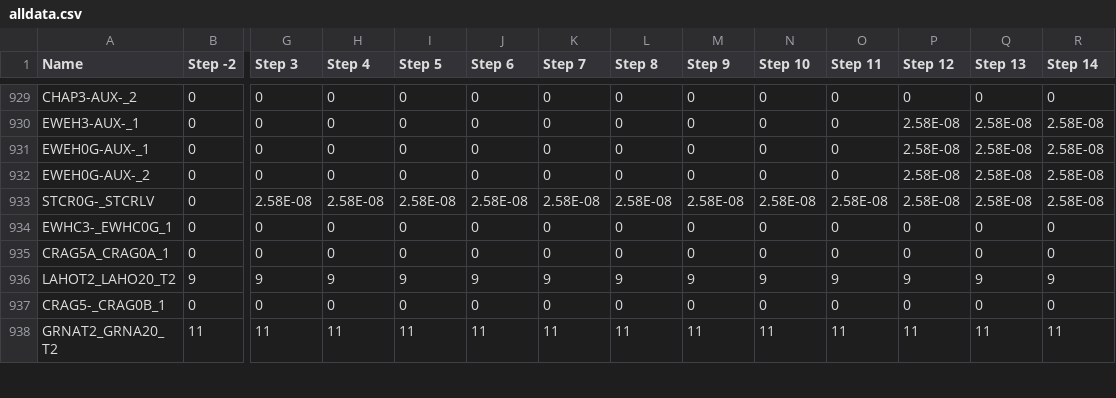
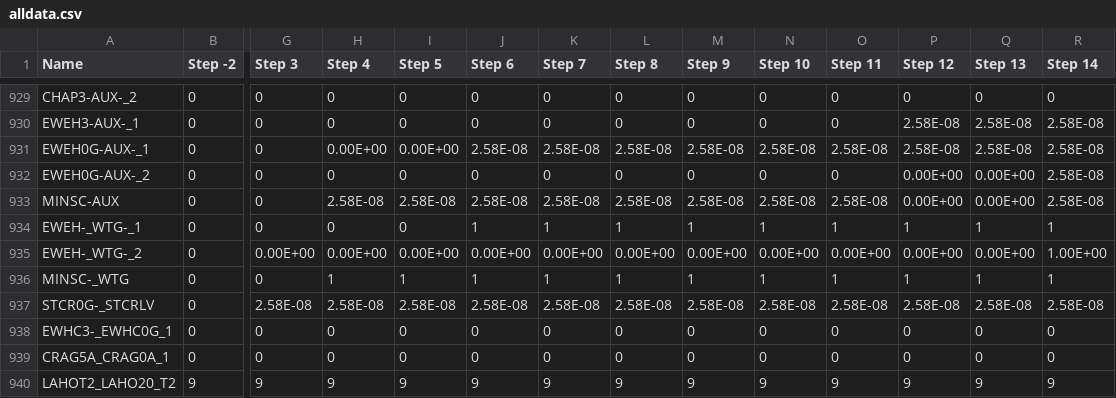
Before and after one commit to TNEI-Services-NI/desktopstudies, a CSV file: package/data/simtool/restorationsteps/Opt5/chapelcross/alldata.csv, drawn as a sheet; only a part is shown, gaps mark what is left out; the shorter side is filled out with more unchanged rows; rows hold the shown columns only; the diff names each change by its address in the sheet, - before the commit and + after, or states it on an @@ line.

```diff
--- a/package/data/simtool/restorationsteps/Opt5/chapelcross/alldata.csv
+++ b/package/data/simtool/restorationsteps/Opt5/chapelcross/alldata.csv
-H931 (Step 4): 0
+H931 (Step 4): 0.00E+00
-I931 (Step 5): 0
+I931 (Step 5): 0.00E+00
-J931 (Step 6): 0
+J931 (Step 6): 2.58E-08
-K931 (Step 7): 0
+K931 (Step 7): 2.58E-08
-L931 (Step 8): 0
+L931 (Step 8): 2.58E-08
-M931 (Step 9): 0
+M931 (Step 9): 2.58E-08
-N931 (Step 10): 0
+N931 (Step 10): 2.58E-08
-O931 (Step 11): 0
+O931 (Step 11): 2.58E-08
-P932 (Step 12): 2.58E-08
+P932 (Step 12): 0.00E+00
-Q932 (Step 13): 2.58E-08
+Q932 (Step 13): 0.00E+00
+row 933: MINSC-AUX | 0 | 0 | 2.58E-08 | 2.58E-08 | 2.58E-08 | 2.58E-08 | 2.58E-08 | 2.58E-08 | 2.58E-08 | 2.58E-08 | 0.00E+00 | 0.00E+00 | 2.58E-08
+row 934: EWEH-_WTG-_1 | 0 | 0 | 0 | 0 | 1 | 1 | 1 | 1 | 1 | 1 | 1 | 1 | 1
+row 935: EWEH-_WTG-_2 | 0 | 0.00E+00 | 0.00E+00 | 0.00E+00 | 0.00E+00 | 0.00E+00 | 0.00E+00 | 0.00E+00 | 0.00E+00 | 0.00E+00 | 0.00E+00 | 0.00E+00 | 1.00E+00
+row 936: MINSC-_WTG | 0 | 0 | 1 | 1 | 1 | 1 | 1 | 1 | 1 | 1 | 1 | 1 | 1
```
Also changed, not shown: package/data/simtool/restorationsteps/Opt5/chapelcross/transformers_loading.csv.
